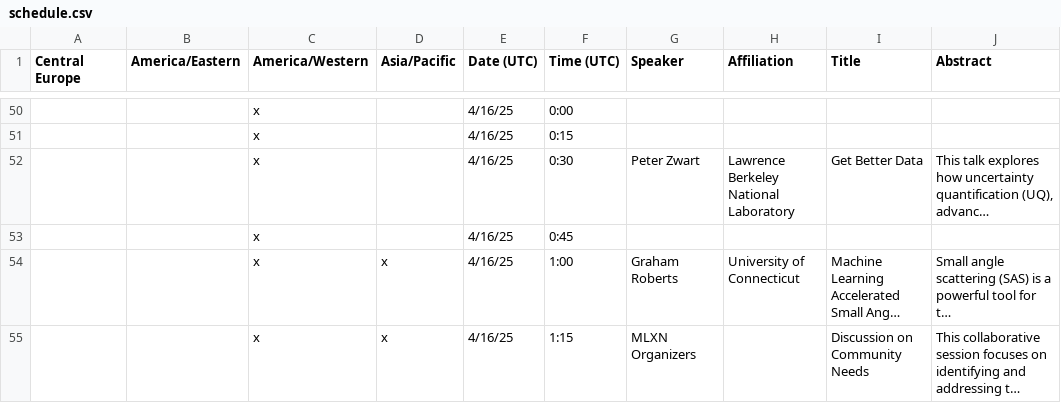
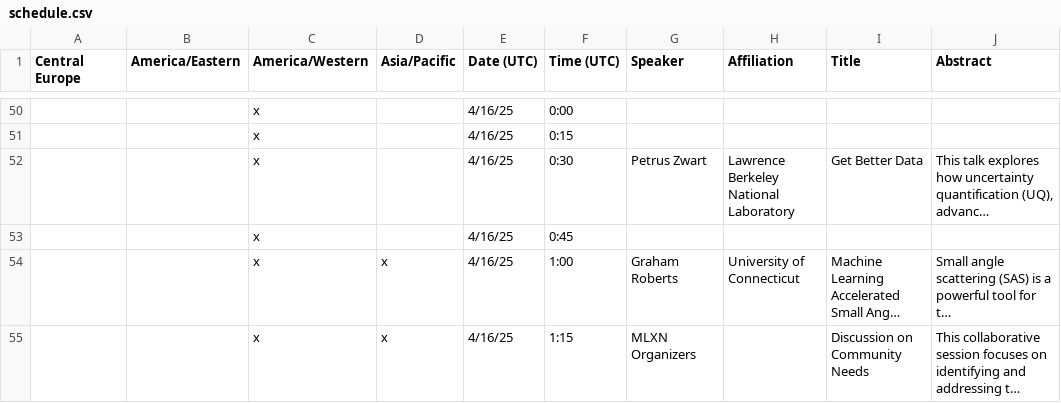
Before and after one commit to usnistgov/MLXN25, a CSV file: schedule.csv, drawn as a sheet; only a part is shown, gaps mark what is left out; long unchanged cells end in …; the diff names each change by its address in the sheet, - before the commit and + after, or states it on an @@ line.

Commit message:
updates schedule csv

```diff
--- a/schedule.csv
+++ b/schedule.csv
-G52 (Speaker): Peter Zwart
+G52 (Speaker): Petrus Zwart
```
